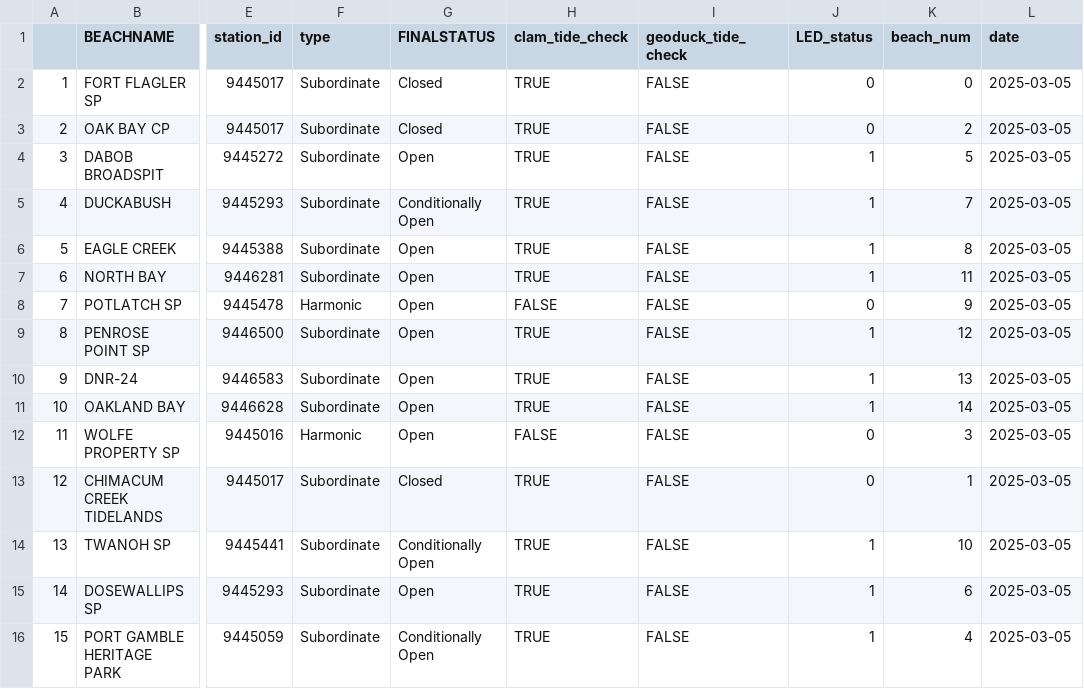
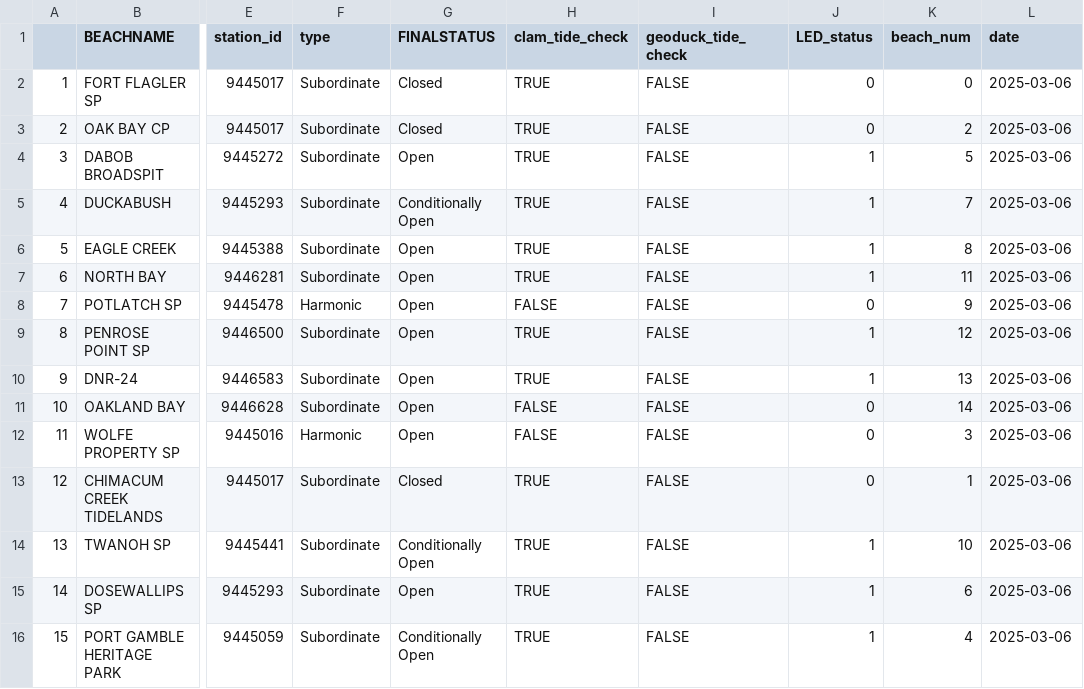
Before and after one commit to janicekchen/bivariate-bivalve, a CSV file: data/processed/bivariatebivalve-ledstatus.csv, drawn as a sheet; only a part is shown, gaps mark what is left out; the diff names each change by its address in the sheet, - before the commit and + after, or states it on an @@ line.

```diff
--- a/data/processed/bivariatebivalve-ledstatus.csv
+++ b/data/processed/bivariatebivalve-ledstatus.csv
-L2:L16 (date): 2025-03-05
+L2:L16 (date): 2025-03-06
-H11 (clam_tide_check): TRUE
+H11 (clam_tide_check): FALSE
-J11 (LED_status): 1
+J11 (LED_status): 0
```
